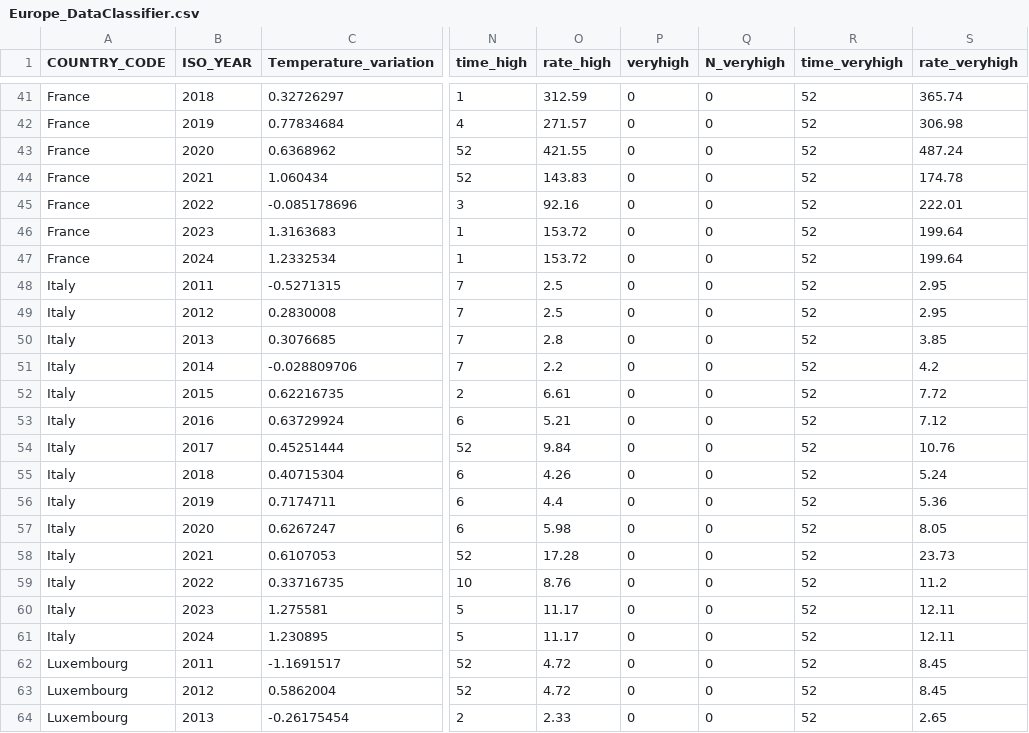
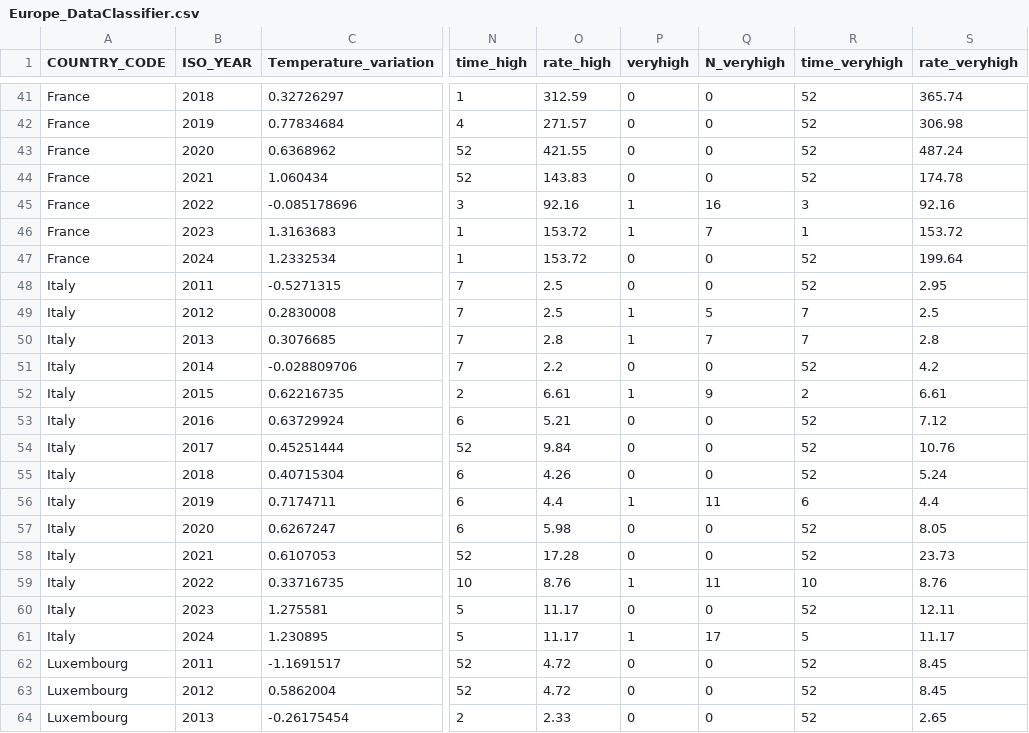
Before and after one commit to danielappaula/Files_AIFluTrack, a CSV file: Europe_DataClassifier.csv, drawn as a sheet; only a part is shown, gaps mark what is left out; the diff covers the shown part only; the diff names each change by its address in the sheet, - before the commit and + after, or states it on an @@ line.

```diff
--- a/Europe_DataClassifier.csv
+++ b/Europe_DataClassifier.csv
-P45:P46 (veryhigh): 0
+P45:P46 (veryhigh): 1
-Q45 (N_veryhigh): 0
+Q45 (N_veryhigh): 16
-R45 (time_veryhigh): 52
+R45 (time_veryhigh): 3
-S45 (rate_veryhigh): 222.01
+S45 (rate_veryhigh): 92.16
-Q46 (N_veryhigh): 0
+Q46 (N_veryhigh): 7
-R46 (time_veryhigh): 52
+R46 (time_veryhigh): 1
-S46 (rate_veryhigh): 199.64
+S46 (rate_veryhigh): 153.72
-P49:P50 (veryhigh): 0
+P49:P50 (veryhigh): 1
-Q49 (N_veryhigh): 0
+Q49 (N_veryhigh): 5
-R49:R50 (time_veryhigh): 52
+R49:R50 (time_veryhigh): 7
-S49 (rate_veryhigh): 2.95
+S49 (rate_veryhigh): 2.5
-Q50 (N_veryhigh): 0
+Q50 (N_veryhigh): 7
-S50 (rate_veryhigh): 3.85
+S50 (rate_veryhigh): 2.8
-P52 (veryhigh): 0
+P52 (veryhigh): 1
-Q52 (N_veryhigh): 0
+Q52 (N_veryhigh): 9
-R52 (time_veryhigh): 52
+R52 (time_veryhigh): 2
-S52 (rate_veryhigh): 7.72
+S52 (rate_veryhigh): 6.61
-P56 (veryhigh): 0
+P56 (veryhigh): 1
-Q56 (N_veryhigh): 0
+Q56 (N_veryhigh): 11
-R56 (time_veryhigh): 52
+R56 (time_veryhigh): 6
-S56 (rate_veryhigh): 5.36
+S56 (rate_veryhigh): 4.4
-P59 (veryhigh): 0
+P59 (veryhigh): 1
-Q59 (N_veryhigh): 0
+Q59 (N_veryhigh): 11
-R59 (time_veryhigh): 52
+R59 (time_veryhigh): 10
-S59 (rate_veryhigh): 11.2
+S59 (rate_veryhigh): 8.76
-P61 (veryhigh): 0
+P61 (veryhigh): 1
-Q61 (N_veryhigh): 0
+Q61 (N_veryhigh): 17
-R61 (time_veryhigh): 52
+R61 (time_veryhigh): 5
-S61 (rate_veryhigh): 12.11
+S61 (rate_veryhigh): 11.17
```
Also changed, not shown: 67 edited cells elsewhere in this file, Asia_DataClassifier.csv, NorthAmerica_DataClassifier.csv.
